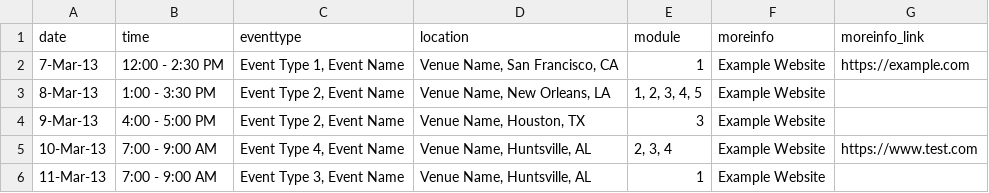
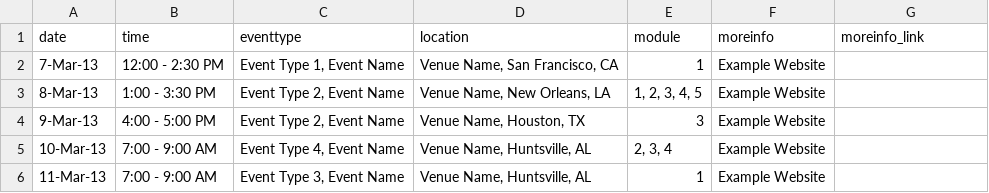
Before and after one commit to bressler1995/TOPS-Website-Front-End, a CSV file: _data/inperson.csv, drawn as a sheet.

Commit message:
Remove links and see what happens

```diff
--- a/_data/inperson.csv
+++ b/_data/inperson.csv
@@ -1,6 +1,6 @@
 date,time,eventtype,location,module,moreinfo,moreinfo_link
-7-Mar-13,12:00 - 2:30 PM,"Event Type 1, Event Name","Venue Name, San Francisco, CA",1,Example Website,https://example.com
+7-Mar-13,12:00 - 2:30 PM,"Event Type 1, Event Name","Venue Name, San Francisco, CA",1,Example Website,
 8-Mar-13,1:00 - 3:30 PM,"Event Type 2, Event Name","Venue Name, New Orleans, LA","1, 2, 3, 4, 5",Example Website,
 9-Mar-13,4:00 - 5:00 PM,"Event Type 2, Event Name","Venue Name, Houston, TX",3,Example Website,
-10-Mar-13,7:00 - 9:00 AM,"Event Type 4, Event Name","Venue Name, Huntsville, AL","2, 3, 4",Example Website,https://www.test.com
+10-Mar-13,7:00 - 9:00 AM,"Event Type 4, Event Name","Venue Name, Huntsville, AL","2, 3, 4",Example Website,
 11-Mar-13,7:00 - 9:00 AM,"Event Type 3, Event Name","Venue Name, Huntsville, AL",1,Example Website,
```
